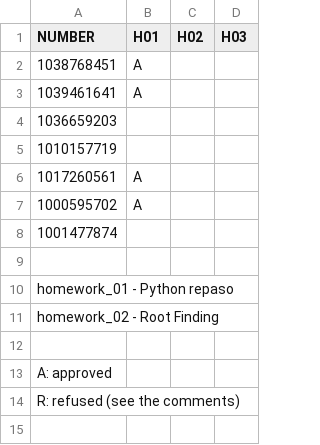
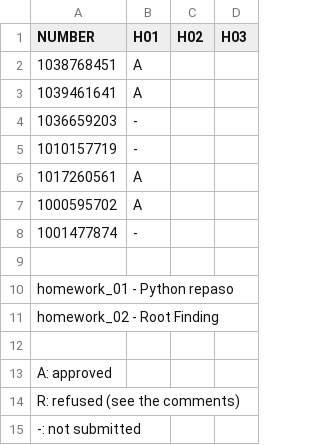
Before and after one commit to mhemmg/ComputationalNumericalMethods, a CSV file: extras/homeworks_results/homeworks_results.csv, drawn as a sheet.

Commit message:
commit

```diff
--- a/extras/homeworks_results/homeworks_results.csv
+++ b/extras/homeworks_results/homeworks_results.csv
@@ -3,7 +3,7 @@ NUMBER     ,  H01,H02,H03,
 1039461641 ,  A,   ,	,
-1036659203 ,   ,   ,	,
-1010157719 ,   ,   ,	,
+1036659203 ,  -,   ,	,
+1010157719 ,  -,   ,	,
 1017260561 ,  A,   ,	,
 1000595702 ,  A,   ,	,
-1001477874 ,   ,   ,	,
+1001477874 ,  -,   ,	,
 
@@ -14 +14,2 @@ A: approved
 R: refused (see the comments)
+-: not submitted
```
